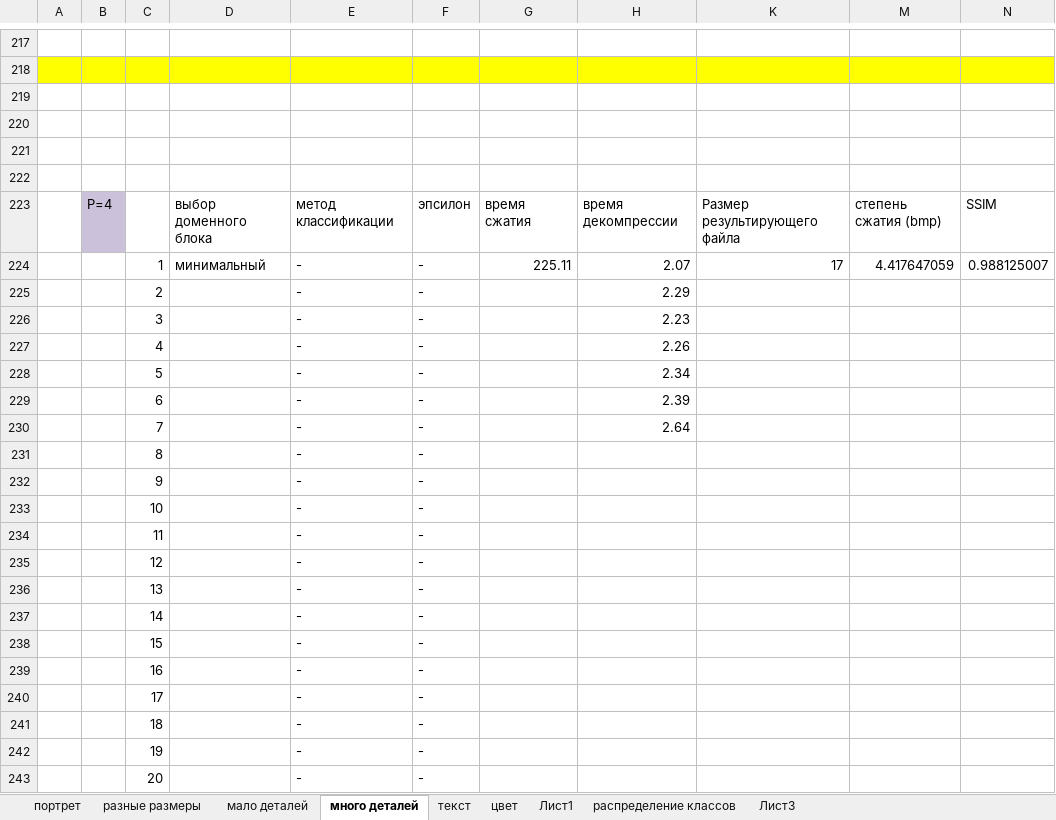
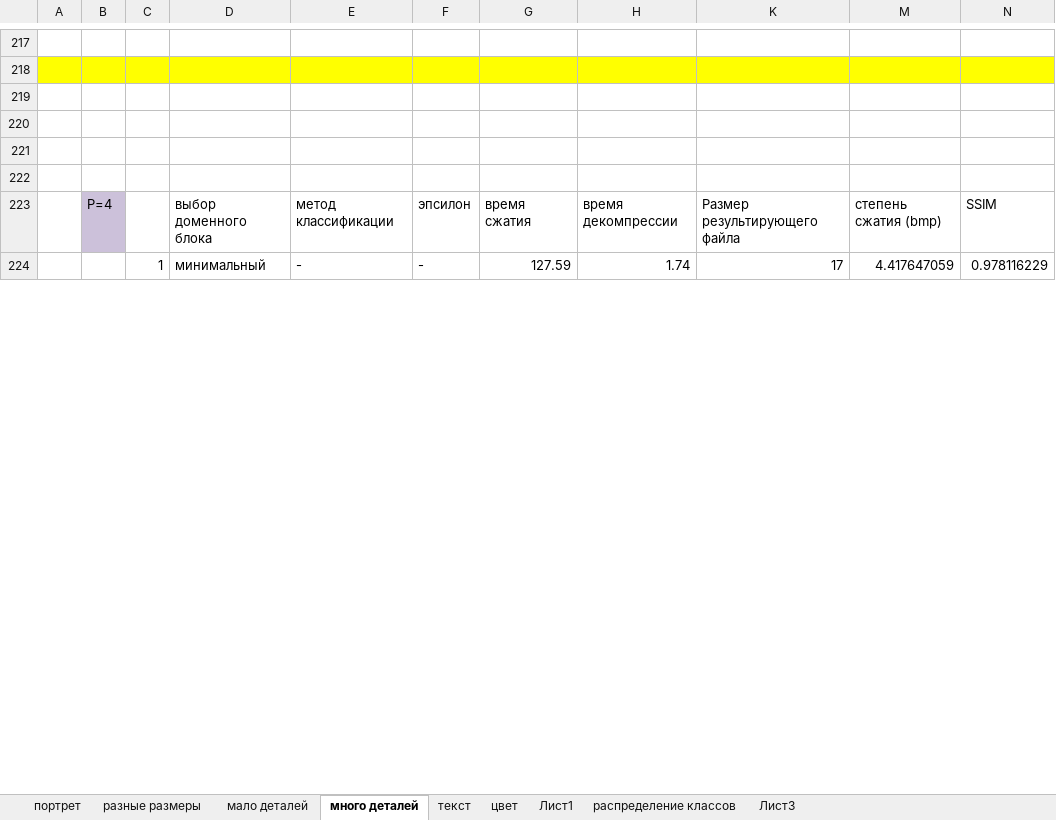
Before and after one commit to ViktoriaWofC/Fractl, an Excel workbook: documents/исследования.xlsx, sheet много деталей, drawn as a sheet; only a part is shown, gaps mark what is left out; values as stored, in another font and other column widths than the file's, no borders; charts and pictures not drawn; removed rows and columns are numbered as before the commit, all else as after; the diff covers the shown part only; the diff names each change by its address in the sheet, - before the commit and + after, or states it on an @@ line.

Commit message:
upda eps

```diff
--- a/documents/исследования.xlsx (sheet много деталей)
+++ b/documents/исследования.xlsx (sheet много деталей)
-G224: 225.11
+G224: 127.59
-H224: 2.07
+H224: 1.74
-N224: 0.988125007
+N224: 0.978116229
-row 225:  |  | 2 |  | - | - |  | 2.29
-row 226:  |  | 3 |  | - | - |  | 2.23
-row 227:  |  | 4 |  | - | - |  | 2.26
-row 228:  |  | 5 |  | - | - |  | 2.34
-row 229:  |  | 6 |  | - | - |  | 2.39
-row 230:  |  | 7 |  | - | - |  | 2.64
@@ row 231 hidden:  |  | 8 |  | - | - @@
@@ row 232 hidden:  |  | 9 |  | - | - @@
@@ row 233 hidden:  |  | 10 |  | - | - @@
@@ row 234 hidden:  |  | 11 |  | - | - @@
@@ row 235 hidden:  |  | 12 |  | - | - @@
@@ row 236 hidden:  |  | 13 |  | - | - @@
@@ row 237 hidden:  |  | 14 |  | - | - @@
@@ row 238 hidden:  |  | 15 |  | - | - @@
@@ row 239 hidden:  |  | 16 |  | - | - @@
@@ row 240 hidden:  |  | 17 |  | - | - @@
@@ row 241 hidden:  |  | 18 |  | - | - @@
@@ row 242 hidden:  |  | 19 |  | - | - @@
@@ row 243 hidden:  |  | 20 |  | - | - @@
```
Also changed, not shown: 4 added rows, 4 removed rows, 9 hidden or unhidden rows and 7 edited cells elsewhere in this sheet, sheet мало деталей, sheet портрет, hidden cells, charts or pictures.
